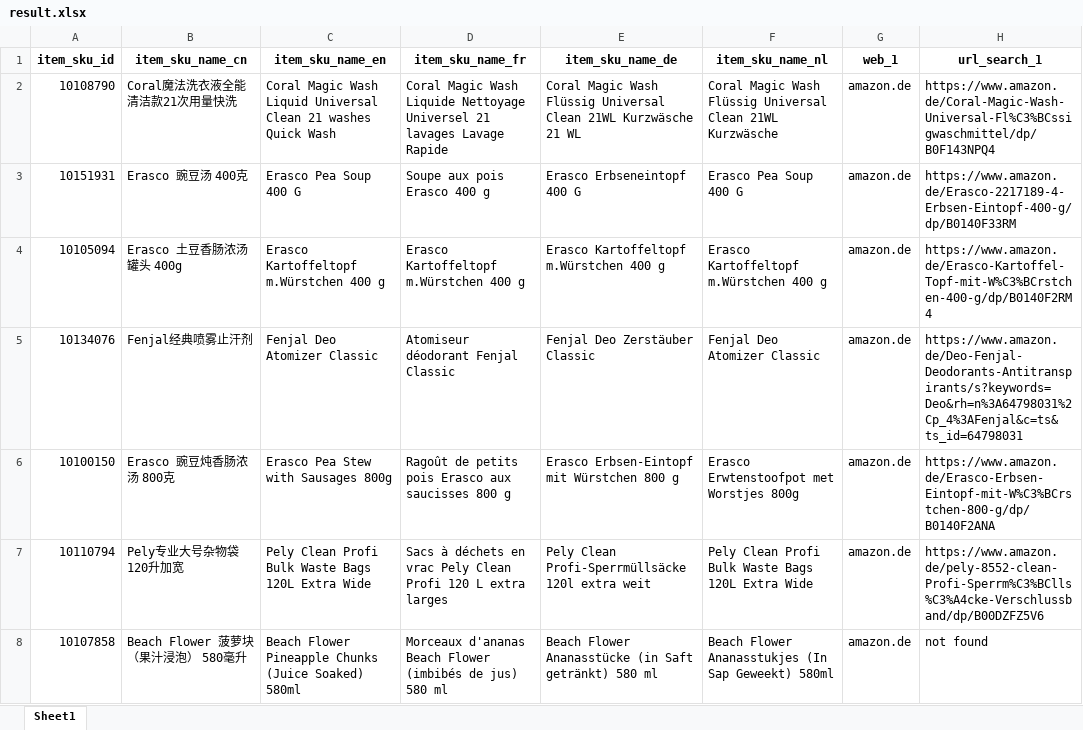
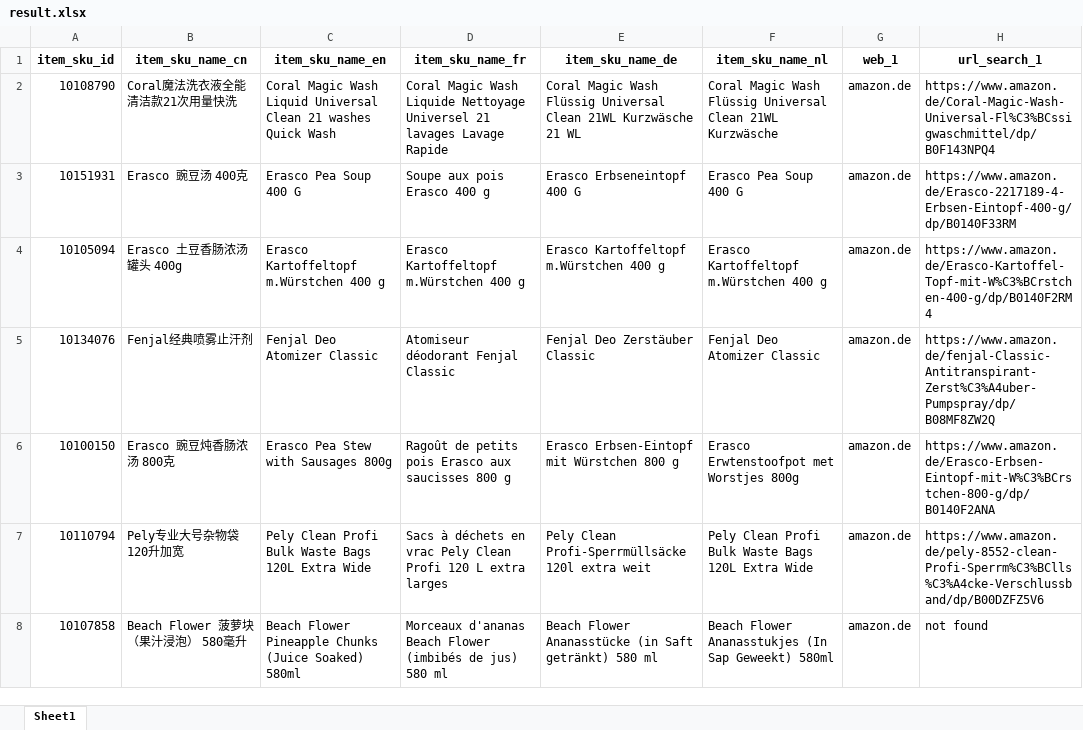
Before and after one commit to Kumoyyds/competitor_product_search, an Excel workbook: output/result.xlsx, sheet Sheet1, drawn as a sheet; only a part is shown; values as stored, in another font and other column widths than the file's, no borders; the diff covers the shown part only; the diff names each change by its address in the sheet, - before the commit and + after, or states it on an @@ line.

```diff
--- a/output/result.xlsx (sheet Sheet1)
+++ b/output/result.xlsx (sheet Sheet1)
-H5 (url_search_1): https://www.amazon.de/Deo-Fenjal-Deodorants-Antitranspirants/s?keywords=Deo&rh=n%3A64798031%2Cp_4%3AFenjal&c=ts&ts_id=64798031
+H5 (url_search_1): https://www.amazon.de/fenjal-Classic-Antitranspirant-Zerst%C3%A4uber-Pumpspray/dp/B08MF8ZW2Q
```
Also changed, not shown: 29 removed rows and 3 edited cells elsewhere in this sheet, input/amazon_de_url.xlsx, output/output_partitions/result_0.xlsx, 10 other files.
